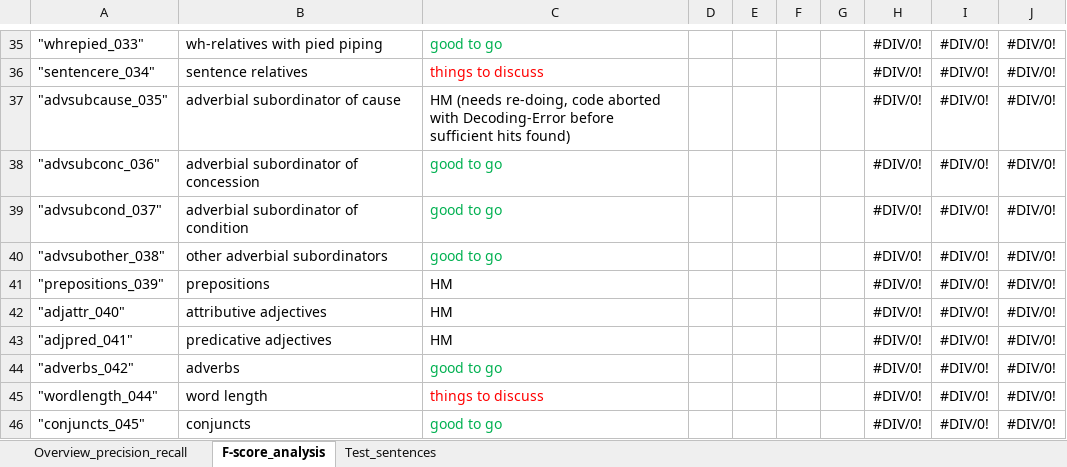
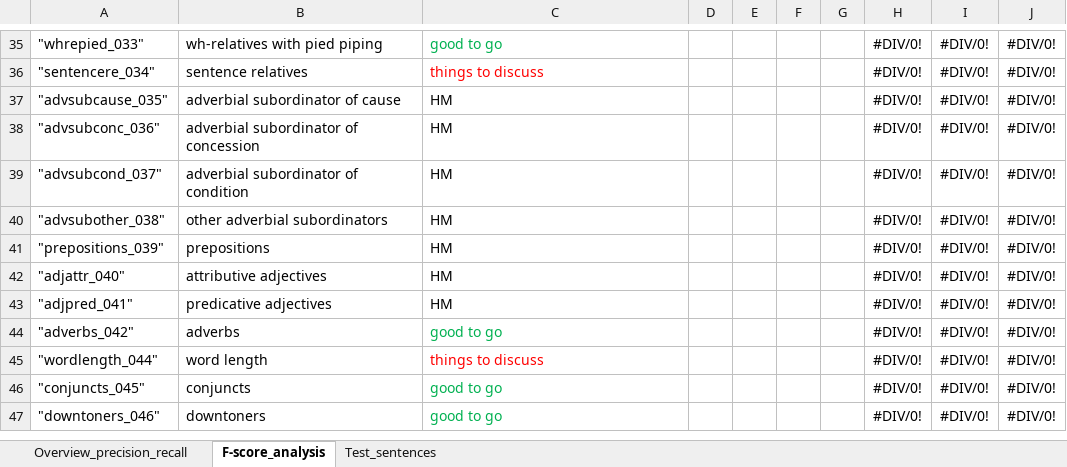
Before and after one commit to PythonGoesReddit/Reddit_MDA, an Excel workbook: Overview_feature_extraction_precision_recall.xlsx, sheet F-score_analysis, drawn as a sheet; only a part is shown, gaps mark what is left out; the shorter side is filled out with more unchanged rows; values as stored, in another font and other column widths than the file's, no borders; the diff names each change by its address in the sheet, - before the commit and + after, or states it on an @@ line.

```diff
--- a/Overview_feature_extraction_precision_recall.xlsx (sheet F-score_analysis)
+++ b/Overview_feature_extraction_precision_recall.xlsx (sheet F-score_analysis)
-C37: HM (needs re-doing, code aborted with Decoding-Error before sufficient hits found)
+C37: HM
-C38:C40: good to go
+C38:C40: HM
-C38:C40 text colour: #00B050
+C38:C40 text colour: black
```
Also changed, not shown: 3 other files.
